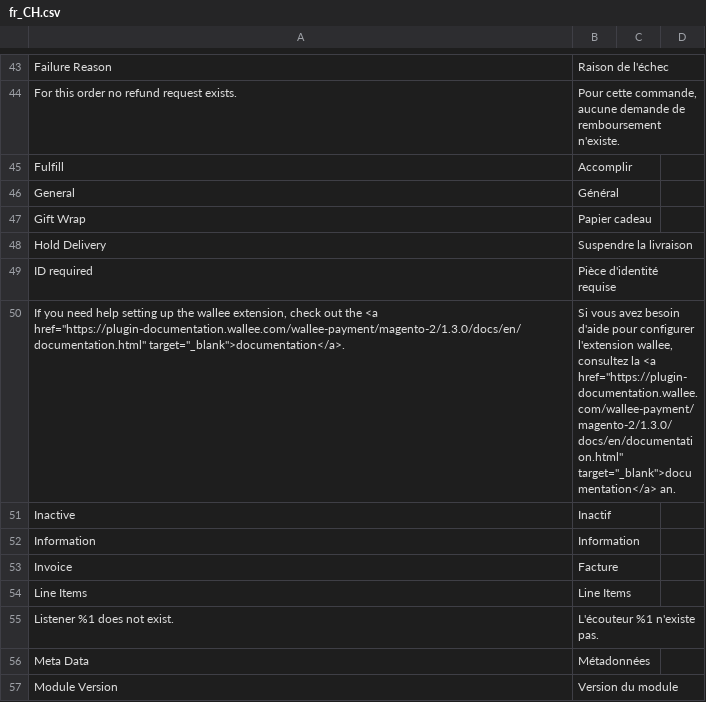
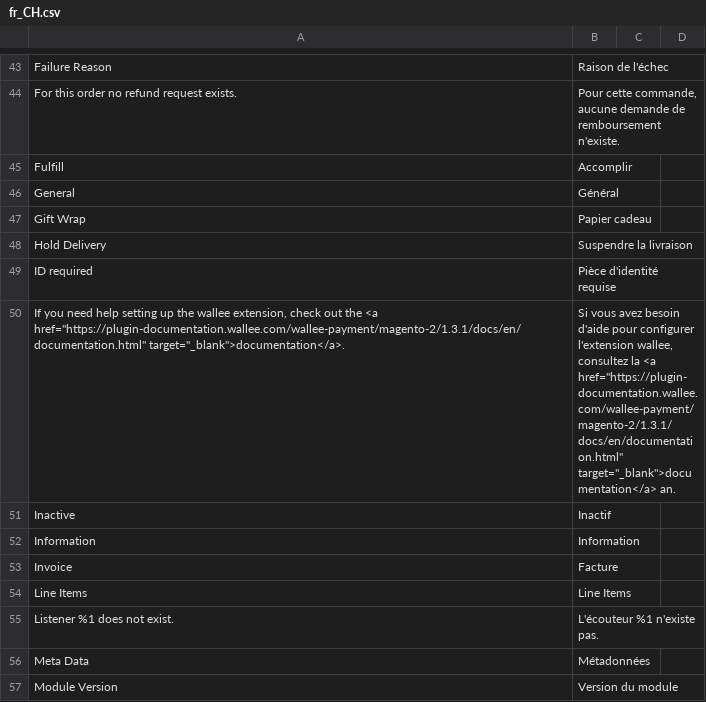
Before and after one commit to wallee-payment/magento-2, a CSV file: i18n/fr_CH.csv, drawn as a sheet; only a part is shown, gaps mark what is left out.

```diff
--- a/i18n/fr_CH.csv
+++ b/i18n/fr_CH.csv
@@ -52,3 +52,3 @@
 "ID required","Pièce d'identité requise"
-"If you need help setting up the wallee extension, check out the <a href=""https://plugin-documentation.wallee.com/wallee-payment/magento-2/1.3.0/docs/en/documentation.html"" target=""_blank"">documentation</a>.","Si vous avez besoin d'aide pour configurer l'extension wallee, consultez la <a href=""https://plugin-documentation.wallee.com/wallee-payment/magento-2/1.3.0/docs/en/documentation.html"" target=""_blank"">documentation</a> an."
+"If you need help setting up the wallee extension, check out the <a href=""https://plugin-documentation.wallee.com/wallee-payment/magento-2/1.3.1/docs/en/documentation.html"" target=""_blank"">documentation</a>.","Si vous avez besoin d'aide pour configurer l'extension wallee, consultez la <a href=""https://plugin-documentation.wallee.com/wallee-payment/magento-2/1.3.1/docs/en/documentation.html"" target=""_blank"">documentation</a> an."
 "Inactive","Inactif"
```
Also changed, not shown: i18n/de_DE.csv, i18n/en_US.csv, 9 other files.
